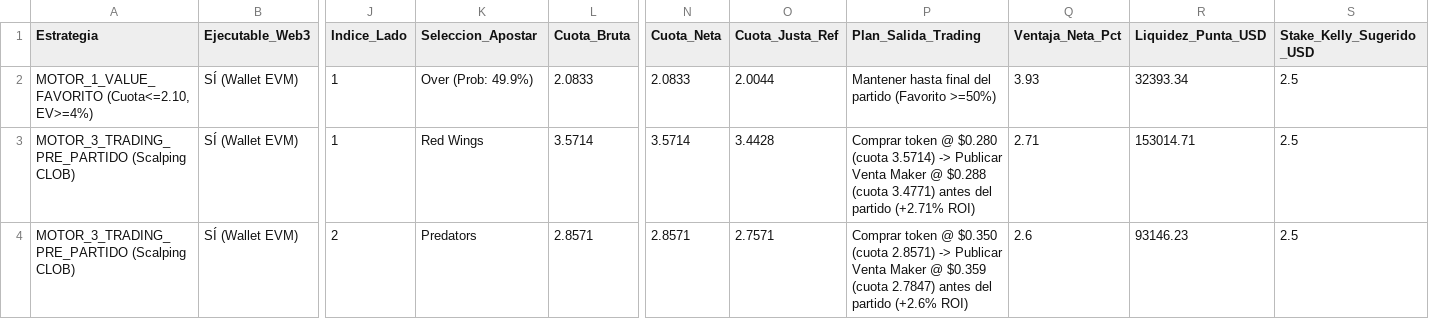
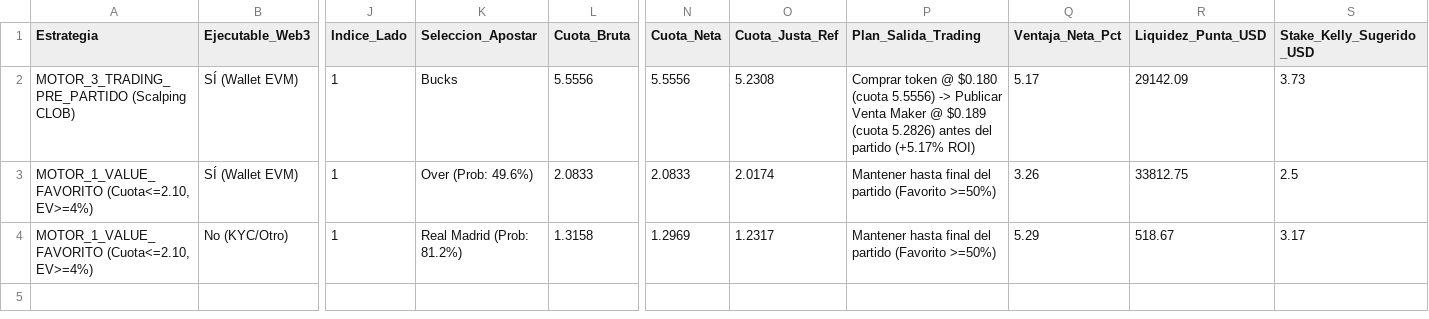
Before and after one commit to pochopablo1/quant-sports-es, a CSV file: datos/oportunidades_accionables.csv, drawn as a sheet; only a part is shown, gaps mark what is left out; removed rows and columns are numbered as before the commit, all else as after; rows hold the shown columns only; the diff names each change by its address in the sheet, - before the commit and + after, or states it on an @@ line.

```diff
--- a/datos/oportunidades_accionables.csv
+++ b/datos/oportunidades_accionables.csv
+row 2: MOTOR_3_TRADING_PRE_PARTIDO (Scalping CLOB) | SÍ (Wallet EVM) | 1 | Bucks | 5.5556 | 5.5556 | 5.2308 | Comprar token @ $0.180 (cuota 5.5556) -> Publicar Venta Maker @ $0.189 (cuota 5.2826) antes del partido (+5.17% ROI) | 5.17 | 29142.09 | 3.73
-K3 (Seleccion_Apostar): Over (Prob: 49.9%)
+K3 (Seleccion_Apostar): Over (Prob: 49.6%)
-O3 (Cuota_Justa_Ref): 2.0044
+O3 (Cuota_Justa_Ref): 2.0174
-Q3 (Ventaja_Neta_Pct): 3.93
+Q3 (Ventaja_Neta_Pct): 3.26
-R3 (Liquidez_Punta_USD): 32393.34
+R3 (Liquidez_Punta_USD): 33812.75
-row 3: MOTOR_3_TRADING_PRE_PARTIDO (Scalping CLOB) | SÍ (Wallet EVM) | 1 | Red Wings | 3.5714 | 3.5714 | 3.4428 | Comprar token @ $0.280 (cuota 3.5714) -> Publicar Venta Maker @ $0.288 (cuota 3.4771) antes del partido (+2.71% ROI) | 2.71 | 153014.71 | 2.5
-row 4: MOTOR_3_TRADING_PRE_PARTIDO (Scalping CLOB) | SÍ (Wallet EVM) | 2 | Predators | 2.8571 | 2.8571 | 2.7571 | Comprar token @ $0.350 (cuota 2.8571) -> Publicar Venta Maker @ $0.359 (cuota 2.7847) antes del partido (+2.6% ROI) | 2.6 | 93146.23 | 2.5
+row 4: MOTOR_1_VALUE_FAVORITO (Cuota<=2.10, EV>=4%) | No (KYC/Otro) | 1 | Real Madrid (Prob: 81.2%) | 1.3158 | 1.2969 | 1.2317 | Mantener hasta final del partido (Favorito >=50%) | 5.29 | 518.67 | 3.17
```
Also changed, not shown: datos/historial_ejecuciones.csv.
